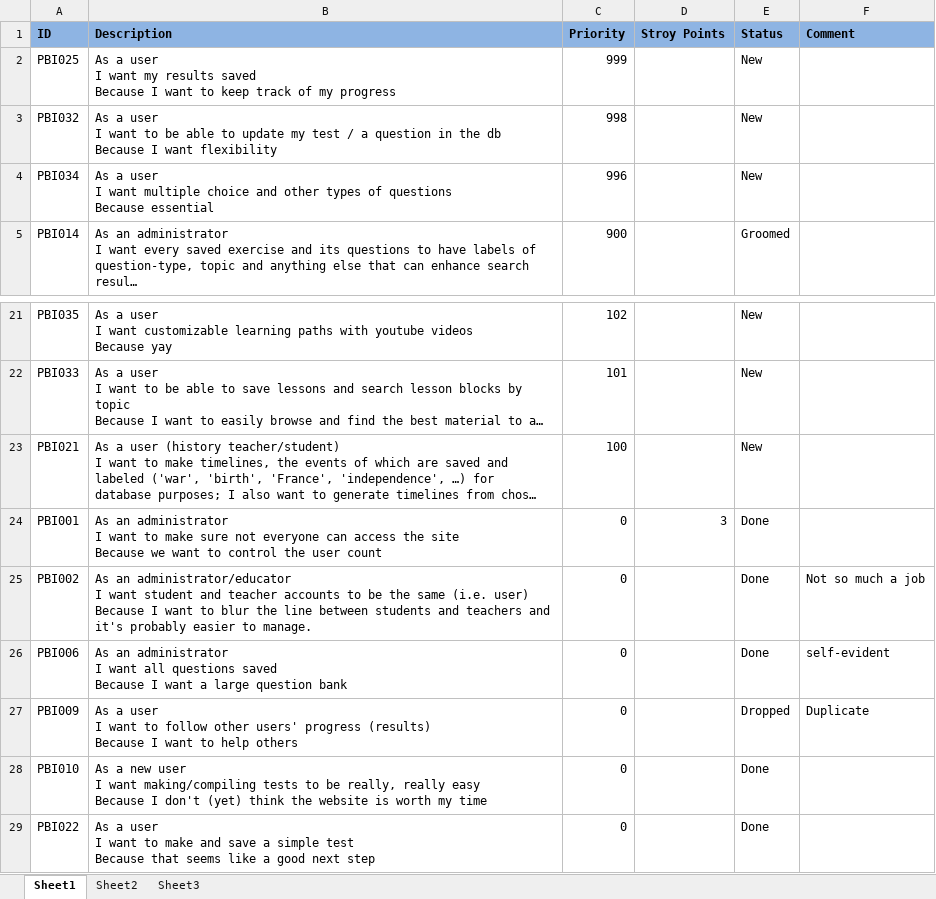
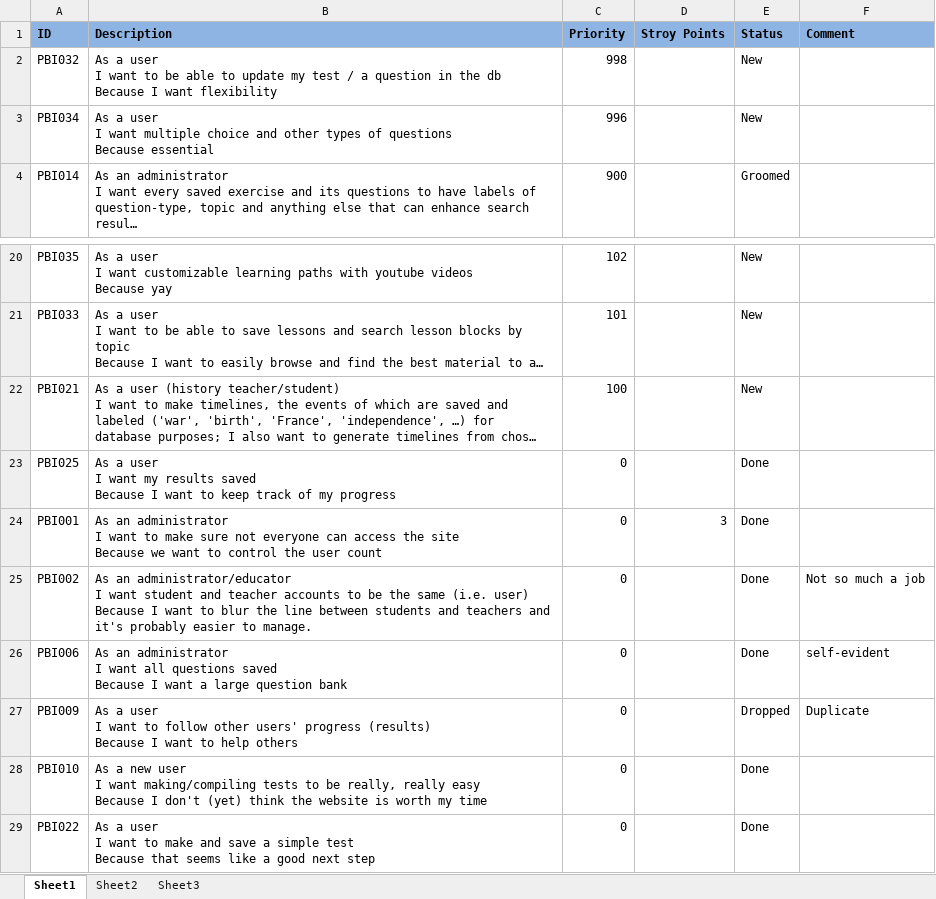
Before and after one commit to Jabberwocked/Prasso, an Excel workbook: docs/Product Backlog.xlsx, sheet Sheet1, drawn as a sheet; only a part is shown, gaps mark what is left out; long unchanged cells end in …; values as stored, in another font and other column widths than the file's, no borders; conditional formats not drawn; removed rows and columns are numbered as before the commit, all else as after; ↵ is a line break in a cell; the diff names each change by its address in the sheet, - before the commit and + after, or states it on an @@ line.

Commit message:
Backlog update: Prasso now saves results.

```diff
--- a/docs/Product Backlog.xlsx (sheet Sheet1)
+++ b/docs/Product Backlog.xlsx (sheet Sheet1)
-row 2: PBI025 | As a user ↵ I want my results saved ↵ Because I want to keep track of my progress | 999 |  | New
+row 23: PBI025 | As a user ↵ I want my results saved ↵ Because I want to keep track of my progress | 0 |  | Done
```
